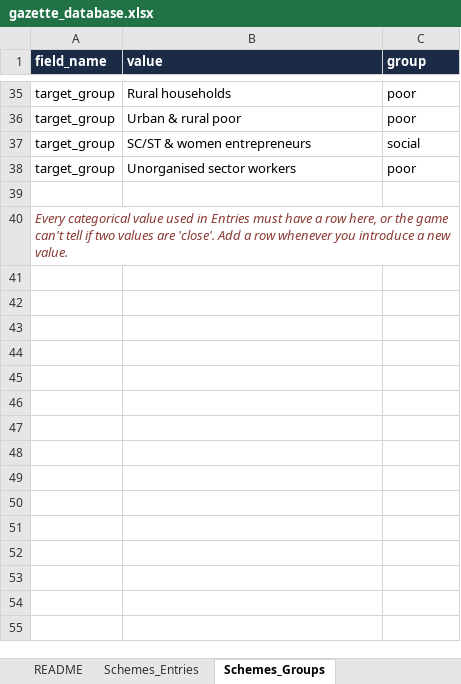
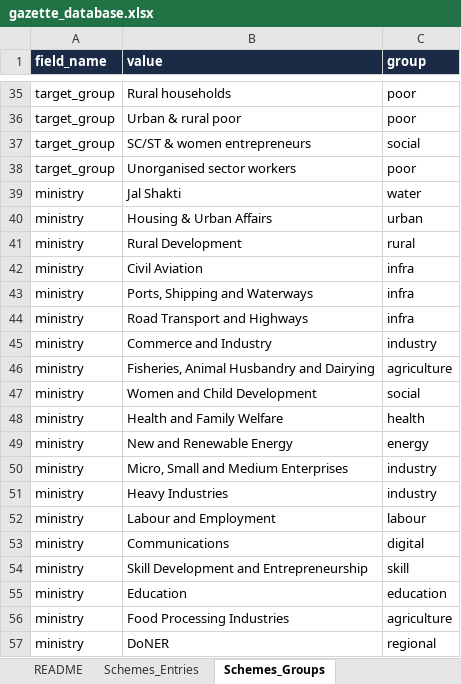
Before and after one commit to parthb20/gazette, an Excel workbook: database/gazette_database.xlsx, sheet Schemes_Groups, drawn as a sheet; only a part is shown, gaps mark what is left out; values as stored, in another font and other column widths than the file's, no borders; removed rows and columns are numbered as before the commit, all else as after; the diff covers the shown part only; the diff names each change by its address in the sheet, - before the commit and + after, or states it on an @@ line.

```diff
--- a/database/gazette_database.xlsx (sheet Schemes_Groups)
+++ b/database/gazette_database.xlsx (sheet Schemes_Groups)
-row 39: (empty)
+row 39: ministry | Jal Shakti | water
-row 40: Every categorical value used in Entries must have a row here, or the game can't tell if two values are 'close'. Add a row whenever you introduce a new value.
+row 40: ministry | Housing & Urban Affairs | urban
+row 41: ministry | Rural Development | rural
+row 42: ministry | Civil Aviation | infra
+row 43: ministry | Ports, Shipping and Waterways | infra
+row 44: ministry | Road Transport and Highways | infra
+row 45: ministry | Commerce and Industry | industry
+row 46: ministry | Fisheries, Animal Husbandry and Dairying | agriculture
+row 47: ministry | Women and Child Development | social
+row 48: ministry | Health and Family Welfare | health
+row 49: ministry | New and Renewable Energy | energy
+row 50: ministry | Micro, Small and Medium Enterprises | industry
+row 51: ministry | Heavy Industries | industry
+row 52: ministry | Labour and Employment | labour
+row 53: ministry | Communications | digital
+row 54: ministry | Skill Development and Entrepreneurship | skill
+row 55: ministry | Education | education
+row 56: ministry | Food Processing Industries | agriculture
+row 57: ministry | DoNER | regional
```
Also changed, not shown: 105 added rows elsewhere in this sheet, sheet Biodiversity_Entries, sheet Schemes_Entries, sheet Amendments_Entries, sheet Rivers_Entries, sheet History_Entries, sheet Biodiversity_Groups, 10 more sheets.
